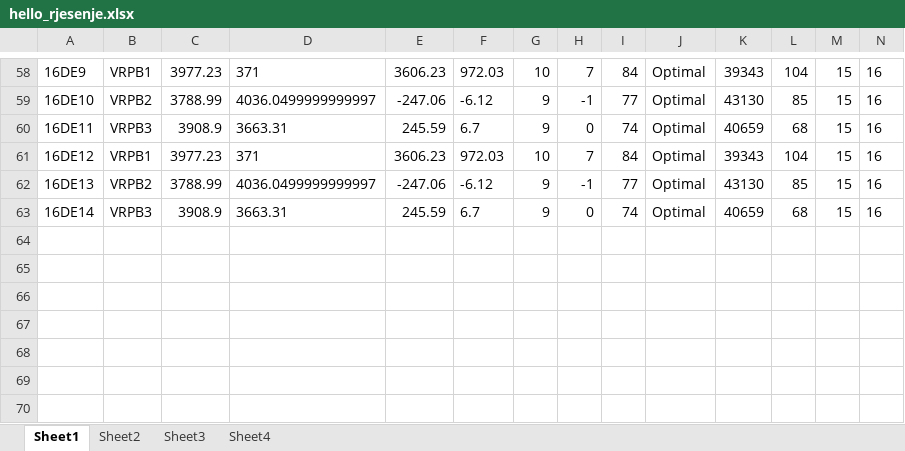
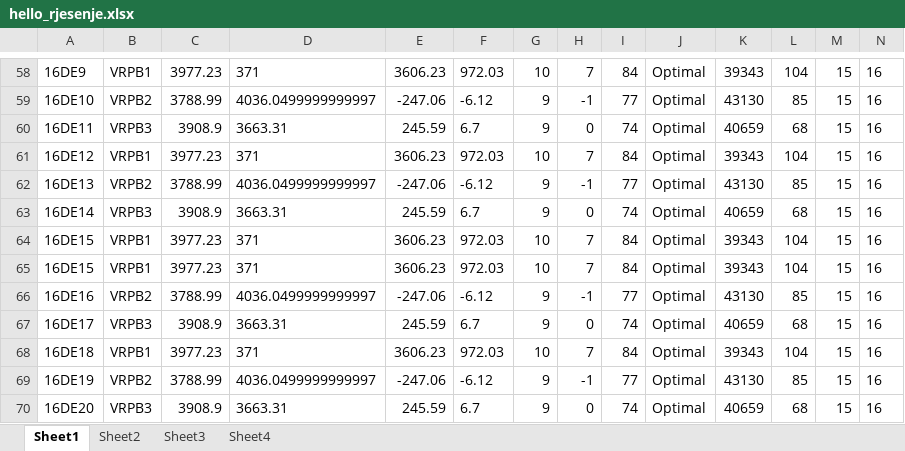
Before and after one commit to vladopopovicslike-cloud/rutiranje, an Excel workbook: data/hello_rjesenje.xlsx, sheet Sheet1, drawn as a sheet; only a part is shown, gaps mark what is left out; values as stored, in another font and other column widths than the file's, no borders; rows hold the shown columns only; the diff names each change by its address in the sheet, - before the commit and + after, or states it on an @@ line.

```diff
--- a/data/hello_rjesenje.xlsx (sheet Sheet1)
+++ b/data/hello_rjesenje.xlsx (sheet Sheet1)
+row 64: 16DE15 | VRPB1 | 3977.23 | 371 | 3606.23 | 972.03 | 10 | 7 | 84 | Optimal | 39343 | 104 | 15 | 16
+row 65: 16DE15 | VRPB1 | 3977.23 | 371 | 3606.23 | 972.03 | 10 | 7 | 84 | Optimal | 39343 | 104 | 15 | 16
+row 66: 16DE16 | VRPB2 | 3788.99 | 4036.0499999999997 | -247.06 | -6.12 | 9 | -1 | 77 | Optimal | 43130 | 85 | 15 | 16
+row 67: 16DE17 | VRPB3 | 3908.9 | 3663.31 | 245.59 | 6.7 | 9 | 0 | 74 | Optimal | 40659 | 68 | 15 | 16
+row 68: 16DE18 | VRPB1 | 3977.23 | 371 | 3606.23 | 972.03 | 10 | 7 | 84 | Optimal | 39343 | 104 | 15 | 16
+row 69: 16DE19 | VRPB2 | 3788.99 | 4036.0499999999997 | -247.06 | -6.12 | 9 | -1 | 77 | Optimal | 43130 | 85 | 15 | 16
+row 70: 16DE20 | VRPB3 | 3908.9 | 3663.31 | 245.59 | 6.7 | 9 | 0 | 74 | Optimal | 40659 | 68 | 15 | 16
```
Also changed, not shown: sheet Sheet3, sheet Sheet2, sheet Sheet4, 5 other files.
